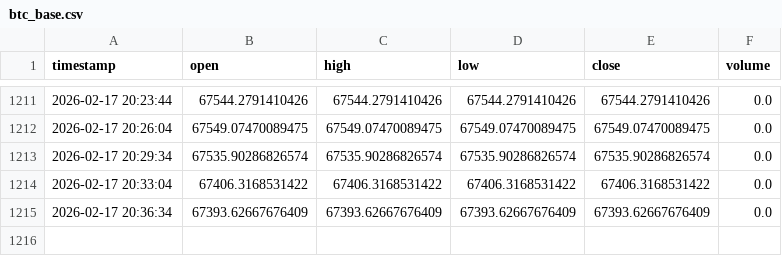
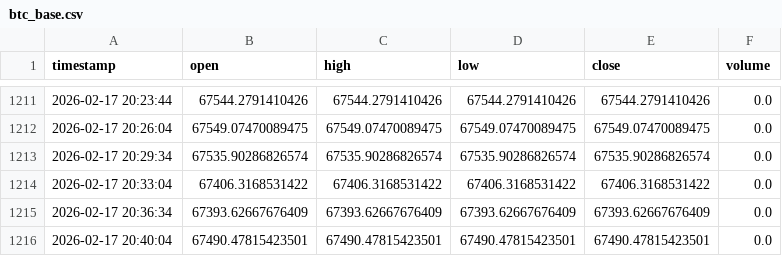
Before and after one commit to sergiohmendess/oraculo-btc, a CSV file: data/btc_base.csv, drawn as a sheet; only a part is shown, gaps mark what is left out.

Commit message:
ajuste produção frontend + atualização base dados

```diff
--- a/data/btc_base.csv
+++ b/data/btc_base.csv
@@ -1215 +1215,2 @@ timestamp,open,high,low,close,volume
 2026-02-17 20:36:34,67393.62667676409,67393.62667676409,67393.62667676409,67393.62667676409,0.0
+2026-02-17 20:40:04,67490.47815423501,67490.47815423501,67490.47815423501,67490.47815423501,0.0
```
Also changed, not shown: 1 other file.
